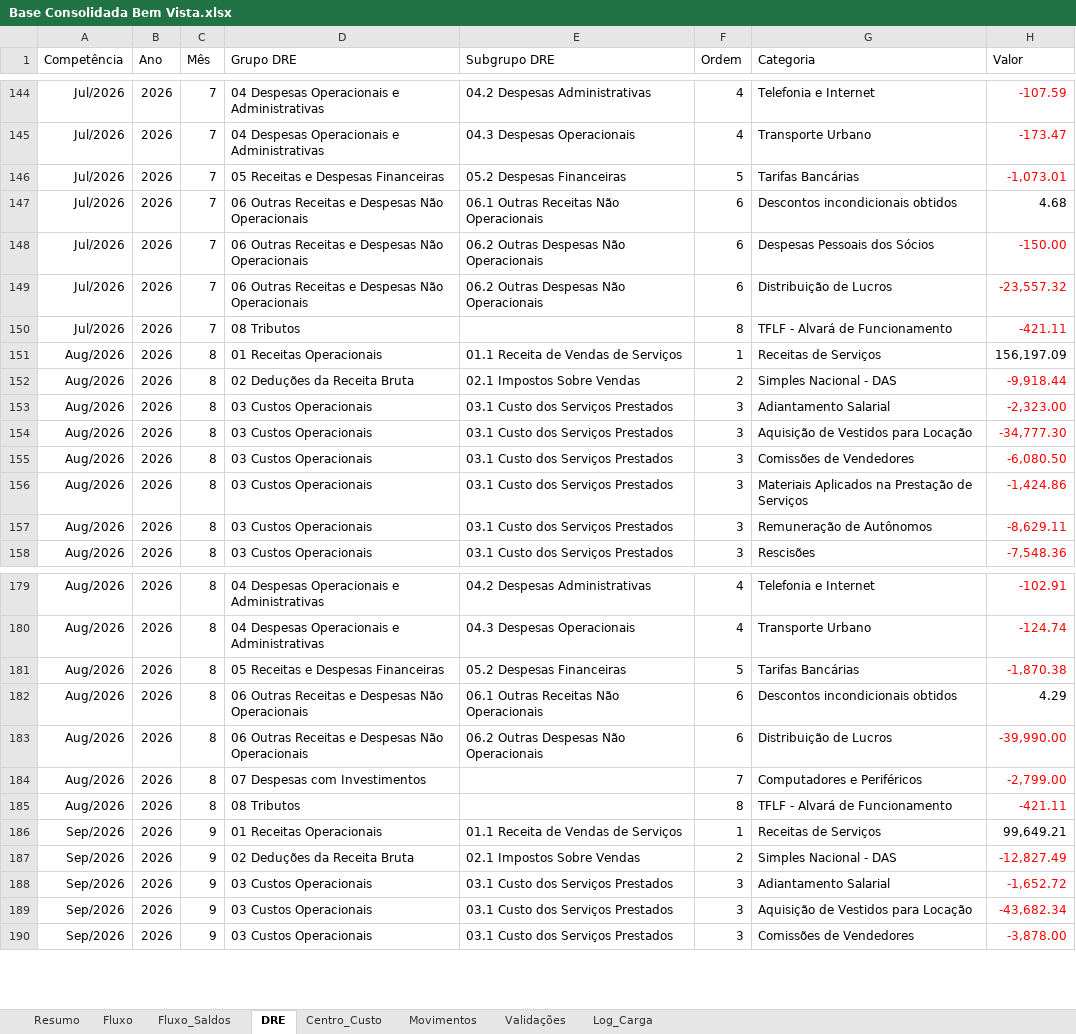
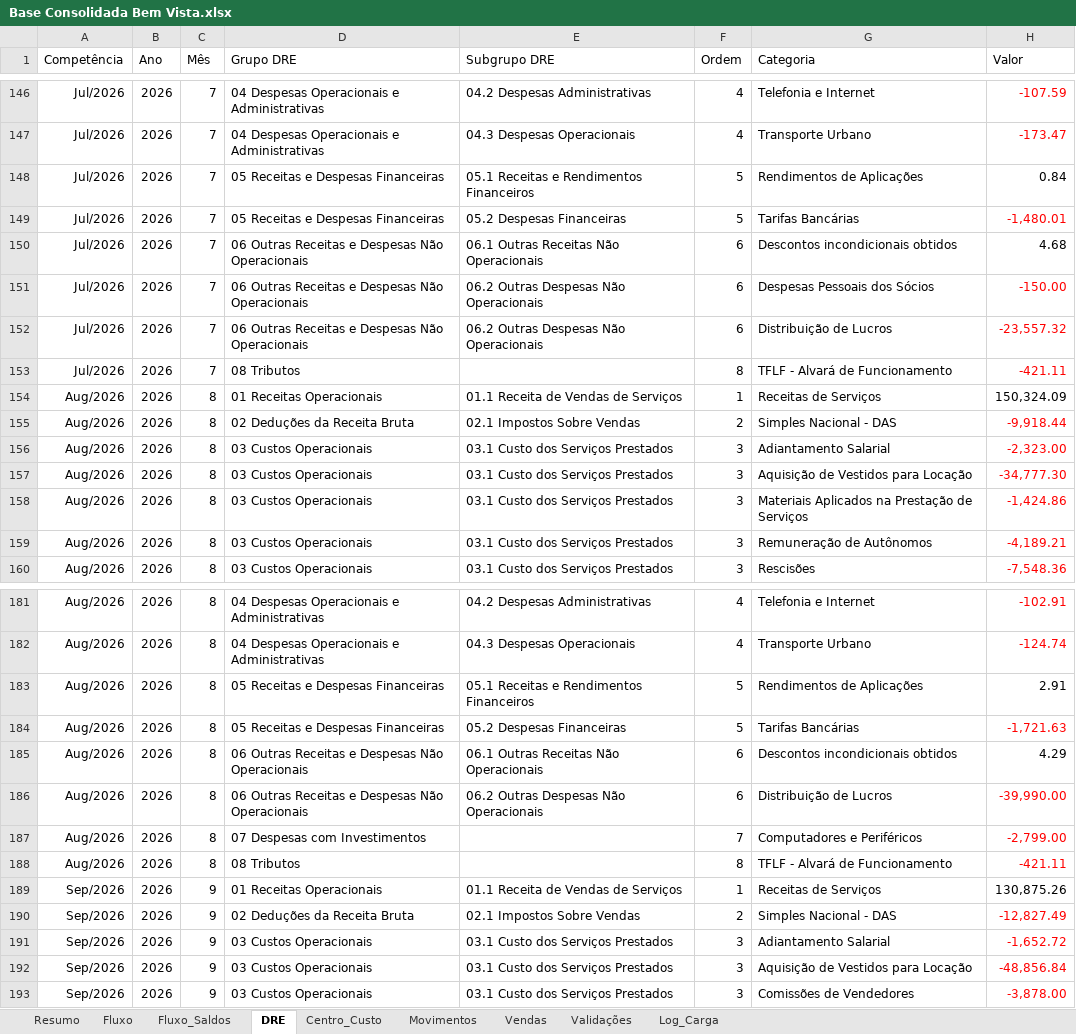
Before and after one commit to EmpresarialBPO/Dashboard-Financeiro-Gerencial-Bem-Vista, an Excel workbook: Base Consolidada Bem Vista.xlsx, sheet DRE, drawn as a sheet; only a part is shown, gaps mark what is left out; values as stored, in another font and other column widths than the file's, no borders; table styles not drawn; removed rows and columns are numbered as before the commit, all else as after; the diff covers the shown part only; the diff names each change by its address in the sheet, - before the commit and + after, or states it on an @@ line.

```diff
--- a/Base Consolidada Bem Vista.xlsx (sheet DRE)
+++ b/Base Consolidada Bem Vista.xlsx (sheet DRE)
+sheet tab: Vendas
+row 148: Jul/2026 | 2026 | 7 | 05 Receitas e Despesas Financeiras | 05.1 Receitas e Rendimentos Financeiros | 5 | Rendimentos de Aplicações | 0.84
-H149 (Valor): -1,073.01
+H149 (Valor): -1,480.01
-H154 (Valor): 156,197.09
+H154 (Valor): 150,324.09
-row 155: Aug/2026 | 2026 | 8 | 03 Custos Operacionais | 03.1 Custo dos Serviços Prestados | 3 | Comissões de Vendedores | -6,080.50
-H159 (Valor): -8,629.11
+H159 (Valor): -4,189.21
+row 183: Aug/2026 | 2026 | 8 | 05 Receitas e Despesas Financeiras | 05.1 Receitas e Rendimentos Financeiros | 5 | Rendimentos de Aplicações | 2.91
-H184 (Valor): -1,870.38
+H184 (Valor): -1,721.63
-H189 (Valor): 99,649.21
+H189 (Valor): 130,875.26
-H192 (Valor): -43,682.34
+H192 (Valor): -48,856.84
```
Also changed, not shown: 5 added rows, 1 removed row and 12 edited cells elsewhere in this sheet, sheet Fluxo, sheet Movimentos, sheet Validações, sheet Fluxo_Saldos, sheet Log_Carga, sheet Resumo, 1 other file.
